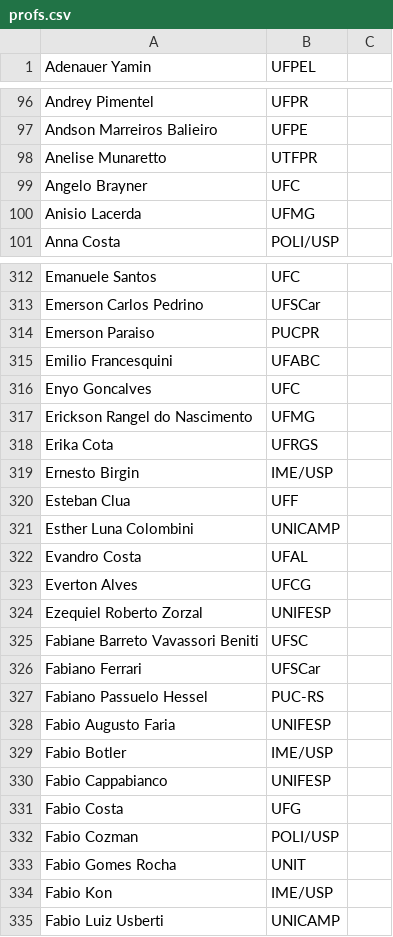
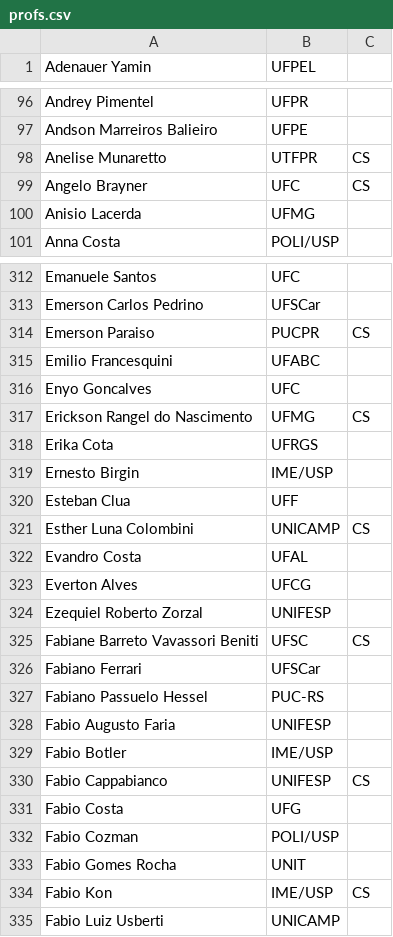
Before and after one commit to Thashdb/Robotica, a CSV file: data/configs/profs/profs.csv, drawn as a sheet; only a part is shown, gaps mark what is left out; the diff covers the shown part only.

```diff
--- a/data/configs/profs/profs.csv
+++ b/data/configs/profs/profs.csv
@@ -97,4 +97,4 @@ Andrey Pimentel,UFPR,
 Andson Marreiros Balieiro,UFPE,
-Anelise Munaretto,UTFPR,
-Angelo Brayner,UFC,
+Anelise Munaretto,UTFPR,CS
+Angelo Brayner,UFC,CS
 Anisio Lacerda,UFMG,
@@ -313,6 +313,6 @@ Emanuele Santos,UFC,
 Emerson Carlos Pedrino,UFSCar,
-Emerson Paraiso,PUCPR,
+Emerson Paraiso,PUCPR,CS
 Emilio Francesquini,UFABC,
 Enyo Goncalves,UFC,
-Erickson Rangel do Nascimento,UFMG,
+Erickson Rangel do Nascimento,UFMG,CS
 Erika Cota,UFRGS,
@@ -320,3 +320,3 @@ Ernesto Birgin,IME/USP,
 Esteban Clua,UFF,
-Esther Luna Colombini,UNICAMP,
+Esther Luna Colombini,UNICAMP,CS
 Evandro Costa,UFAL,
@@ -324,3 +324,3 @@ Everton Alves,UFCG,
 Ezequiel Roberto Zorzal,UNIFESP,
-Fabiane Barreto Vavassori Beniti,UFSC,
+Fabiane Barreto Vavassori Beniti,UFSC,CS
 Fabiano Ferrari,UFSCar,
@@ -329,3 +329,3 @@ Fabio Augusto Faria,UNIFESP,
 Fabio Botler,IME/USP,
-Fabio Cappabianco,UNIFESP,
+Fabio Cappabianco,UNIFESP,CS
 Fabio Costa,UFG,
@@ -333,3 +333,3 @@ Fabio Cozman,POLI/USP,
 Fabio Gomes Rocha,UNIT,
-Fabio Kon,IME/USP,
+Fabio Kon,IME/USP,CS
 Fabio Luiz Usberti,UNICAMP,
```
Also changed, not shown: 130 edited cells elsewhere in this file, data/configs/manual-classification-failed.csv, 20 other files.
